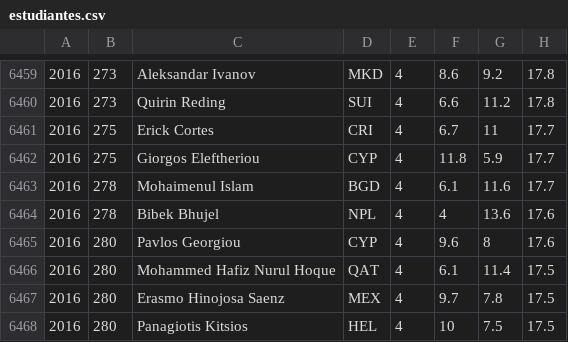
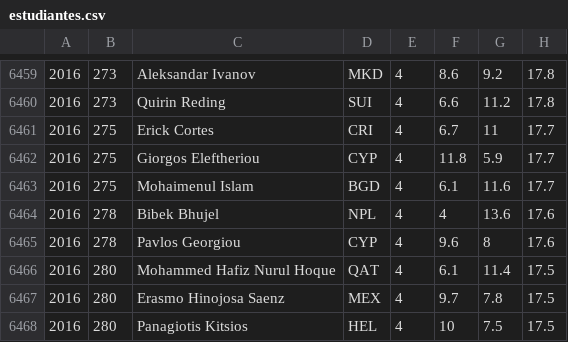
Before and after one commit to abeakkas/ipho-unofficial.org, a CSV file: search/estudiantes.csv, drawn as a sheet; only a part is shown, gaps mark what is left out.

```diff
--- a/search/estudiantes.csv
+++ b/search/estudiantes.csv
@@ -6462,5 +6462,5 @@
 2016,275,Giorgos Eleftheriou,CYP,4,11.8,5.9,17.7
-2016,278,Mohaimenul Islam,BGD,4,6.1,11.6,17.7
+2016,275,Mohaimenul Islam,BGD,4,6.1,11.6,17.7
 2016,278,Bibek Bhujel,NPL,4,4,13.6,17.6
-2016,280,Pavlos Georgiou,CYP,4,9.6,8,17.6
+2016,278,Pavlos Georgiou,CYP,4,9.6,8,17.6
 2016,280,Mohammed Hafiz Nurul Hoque,QAT,4,6.1,11.4,17.5
```
Also changed, not shown: src/database/estudiantes.csv, 3 other files.
